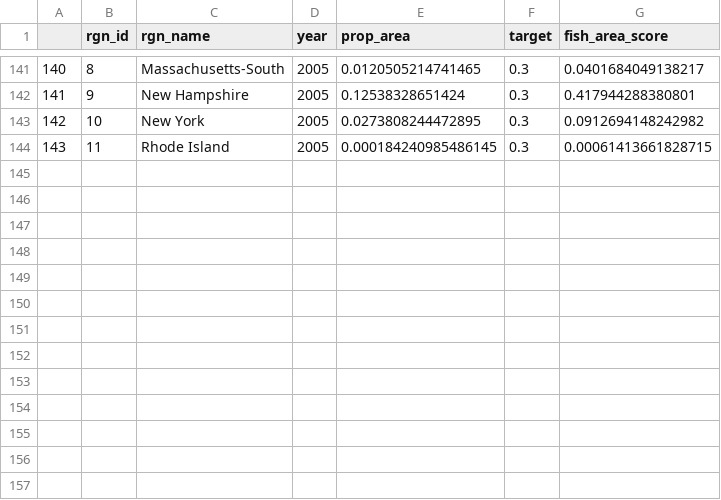
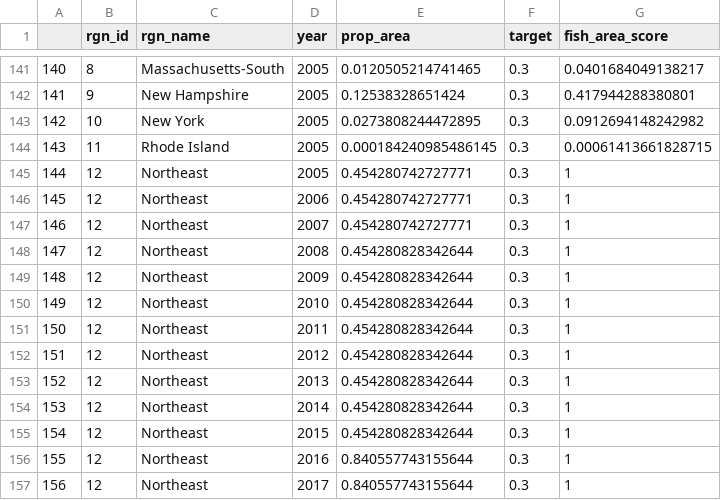
Before and after one commit to OHI-Northeast/ne-prep, a CSV file: prep/resilience/ecological/fishing_pressure/data/fish_area_protected.csv, drawn as a sheet; only a part is shown, gaps mark what is left out.

```diff
--- a/prep/resilience/ecological/fishing_pressure/data/fish_area_protected.csv
+++ b/prep/resilience/ecological/fishing_pressure/data/fish_area_protected.csv
@@ -144 +144,14 @@
 "143","11","Rhode Island",2005,0.000184240985486145,0.3,0.00061413661828715
+"144","12","Northeast",2005,0.454280742727771,0.3,1
+"145","12","Northeast",2006,0.454280742727771,0.3,1
+"146","12","Northeast",2007,0.454280742727771,0.3,1
+"147","12","Northeast",2008,0.454280828342644,0.3,1
+"148","12","Northeast",2009,0.454280828342644,0.3,1
+"149","12","Northeast",2010,0.454280828342644,0.3,1
+"150","12","Northeast",2011,0.454280828342644,0.3,1
+"151","12","Northeast",2012,0.454280828342644,0.3,1
+"152","12","Northeast",2013,0.454280828342644,0.3,1
+"153","12","Northeast",2014,0.454280828342644,0.3,1
+"154","12","Northeast",2015,0.454280828342644,0.3,1
+"155","12","Northeast",2016,0.840557743155644,0.3,1
+"156","12","Northeast",2017,0.840557743155644,0.3,1
```
Also changed, not shown: prep/resilience/ecological/fishing_pressure/data/adeq_assessed.csv, prep/resilience/ecological/fishing_pressure/data/landed_ass.csv, 13 other files.
